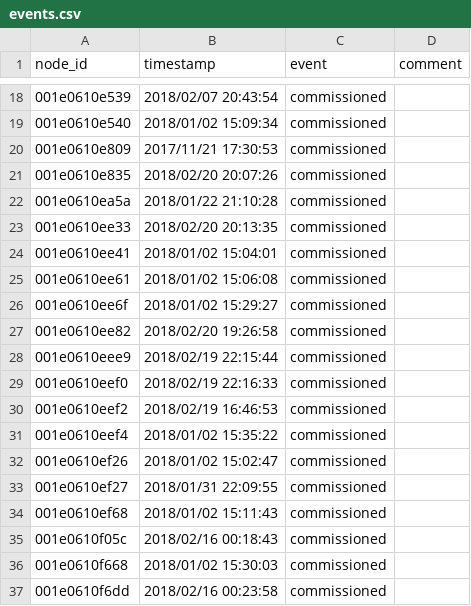
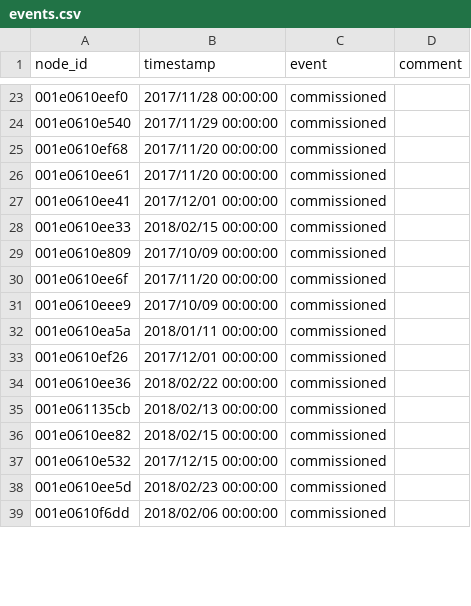
Before and after one commit to waggle-sensor/beehive-server, a CSV file: publishing-tools/examples/plenario/events.csv, drawn as a sheet; only a part is shown, gaps mark what is left out; the diff covers the shown part only.

```diff
--- a/publishing-tools/examples/plenario/events.csv
+++ b/publishing-tools/examples/plenario/events.csv
@@ -18,20 +23,17 @@ node_id,timestamp,event,comment
-001e0610e539,2018/02/07 20:43:54,commissioned,
-001e0610e540,2018/01/02 15:09:34,commissioned,
-001e0610e809,2017/11/21 17:30:53,commissioned,
-001e0610e835,2018/02/20 20:07:26,commissioned,
-001e0610ea5a,2018/01/22 21:10:28,commissioned,
-001e0610ee33,2018/02/20 20:13:35,commissioned,
-001e0610ee41,2018/01/02 15:04:01,commissioned,
-001e0610ee61,2018/01/02 15:06:08,commissioned,
-001e0610ee6f,2018/01/02 15:29:27,commissioned,
-001e0610ee82,2018/02/20 19:26:58,commissioned,
-001e0610eee9,2018/02/19 22:15:44,commissioned,
-001e0610eef0,2018/02/19 22:16:33,commissioned,
-001e0610eef2,2018/02/19 16:46:53,commissioned,
-001e0610eef4,2018/01/02 15:35:22,commissioned,
-001e0610ef26,2018/01/02 15:02:47,commissioned,
-001e0610ef27,2018/01/31 22:09:55,commissioned,
-001e0610ef68,2018/01/02 15:11:43,commissioned,
-001e0610f05c,2018/02/16 00:18:43,commissioned,
-001e0610f668,2018/01/02 15:30:03,commissioned,
-001e0610f6dd,2018/02/16 00:23:58,commissioned,
+001e0610eef0,2017/11/28 00:00:00,commissioned,
+001e0610e540,2017/11/29 00:00:00,commissioned,
+001e0610ef68,2017/11/20 00:00:00,commissioned,
+001e0610ee61,2017/11/20 00:00:00,commissioned,
+001e0610ee41,2017/12/01 00:00:00,commissioned,
+001e0610ee33,2018/02/15 00:00:00,commissioned,
+001e0610e809,2017/10/09 00:00:00,commissioned,
+001e0610ee6f,2017/11/20 00:00:00,commissioned,
+001e0610eee9,2017/10/09 00:00:00,commissioned,
+001e0610ea5a,2018/01/11 00:00:00,commissioned,
+001e0610ef26,2017/12/01 00:00:00,commissioned,
+001e0610ee36,2018/02/22 00:00:00,commissioned,
+001e061135cb,2018/02/13 00:00:00,commissioned,
+001e0610ee82,2018/02/15 00:00:00,commissioned,
+001e0610e532,2017/12/15 00:00:00,commissioned,
+001e0610ee5d,2018/02/23 00:00:00,commissioned,
+001e0610f6dd,2018/02/06 00:00:00,commissioned,
```
Also changed, not shown: 21 added rows, 4 removed rows and 31 edited cells elsewhere in this file.
